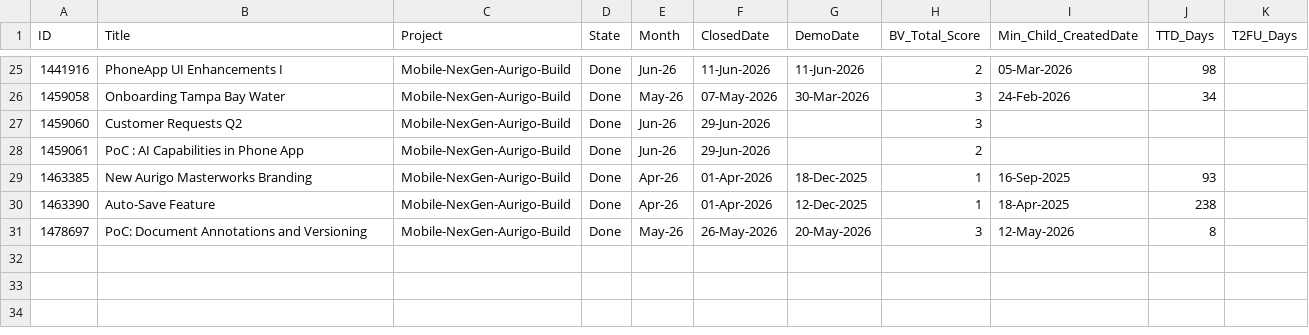
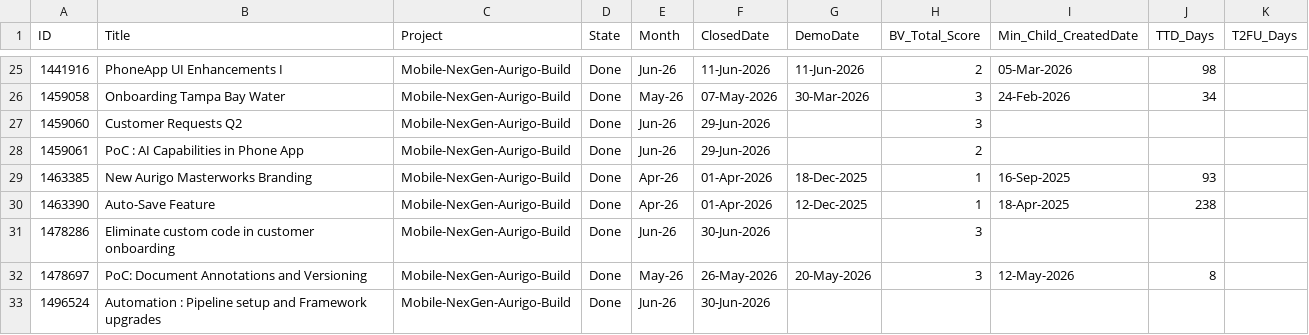
Before and after one commit to manishwali/Experiment, a CSV file: KPI_Features.csv, drawn as a sheet; only a part is shown, gaps mark what is left out.

```diff
--- a/KPI_Features.csv
+++ b/KPI_Features.csv
@@ -30,2 +30,4 @@
 "1463390","Auto-Save Feature","Mobile-NexGen-Aurigo-Build","Done","Apr-26","01-Apr-2026","12-Dec-2025","1","18-Apr-2025","238",""
+"1478286","Eliminate custom code in customer onboarding","Mobile-NexGen-Aurigo-Build","Done","Jun-26","30-Jun-2026","","3","","",""
 "1478697","PoC: Document Annotations and Versioning","Mobile-NexGen-Aurigo-Build","Done","May-26","26-May-2026","20-May-2026","3","12-May-2026","8",""
+"1496524","Automation : Pipeline setup and Framework upgrades","Mobile-NexGen-Aurigo-Build","Done","Jun-26","30-Jun-2026","","","","",""
```
Also changed, not shown: KPI_Bugs.csv, KPI_PBIs.csv.
